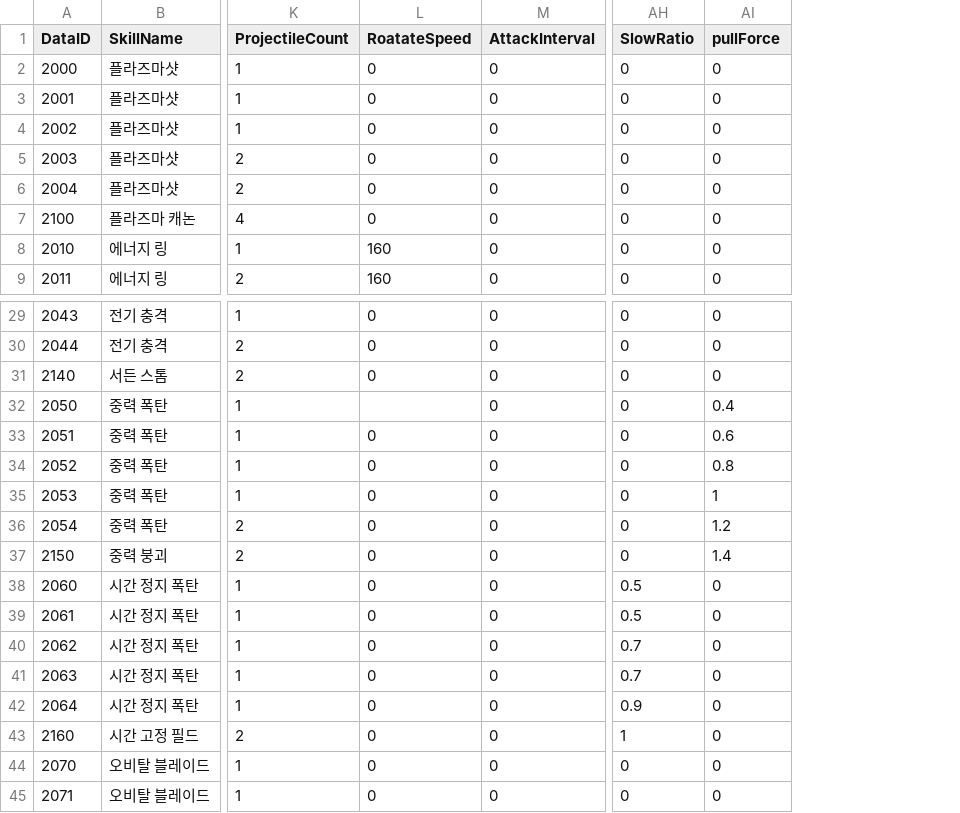
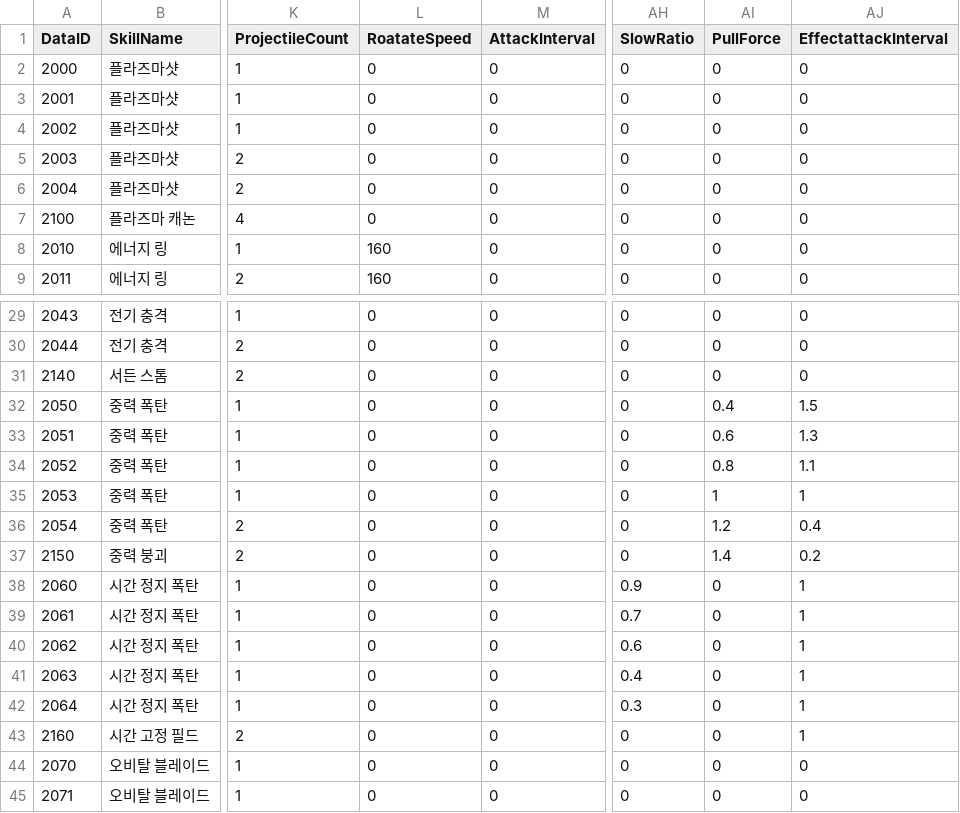
Before and after one commit to SongJiUk/likeTangTang, a CSV file: LikeTangTang/Assets/@Resources/Data/CSV/SkillData.csv, drawn as a sheet; only a part is shown, gaps mark what is left out; the diff names each change by its address in the sheet, - before the commit and + after, or states it on an @@ line.

```diff
--- a/LikeTangTang/Assets/@Resources/Data/CSV/SkillData.csv
+++ b/LikeTangTang/Assets/@Resources/Data/CSV/SkillData.csv
+column AJ (EffectattackInterval), rows 2-9: all 0; rows 29-45: 0 | 0 | 0 | 1.5 | 1.3 | 1.1 | 1 | 0.4 | 0.2 | 1 | 1 | 1 | 1 | 1 | 1 | 0 | 0
-AI1: pullForce
+AI1: PullForce
-L32 (RoatateSpeed): (empty)
+L32 (RoatateSpeed): 0
-AH38 (SlowRatio): 0.5
+AH38 (SlowRatio): 0.9
-AH39 (SlowRatio): 0.5
+AH39 (SlowRatio): 0.7
-AH40 (SlowRatio): 0.7
+AH40 (SlowRatio): 0.6
-AH41 (SlowRatio): 0.7
+AH41 (SlowRatio): 0.4
-AH42 (SlowRatio): 0.9
+AH42 (SlowRatio): 0.3
-AH43 (SlowRatio): 1
+AH43 (SlowRatio): 0
```
Also changed, not shown: 20 other files.
